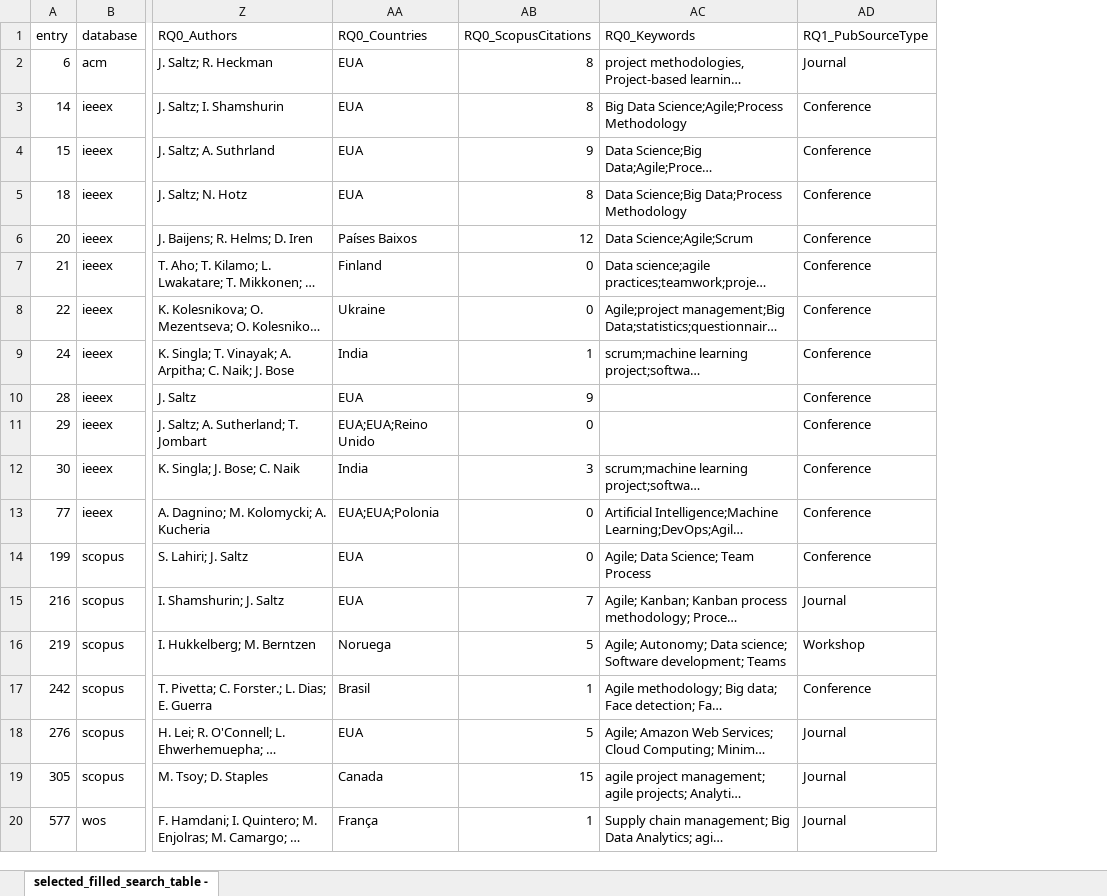
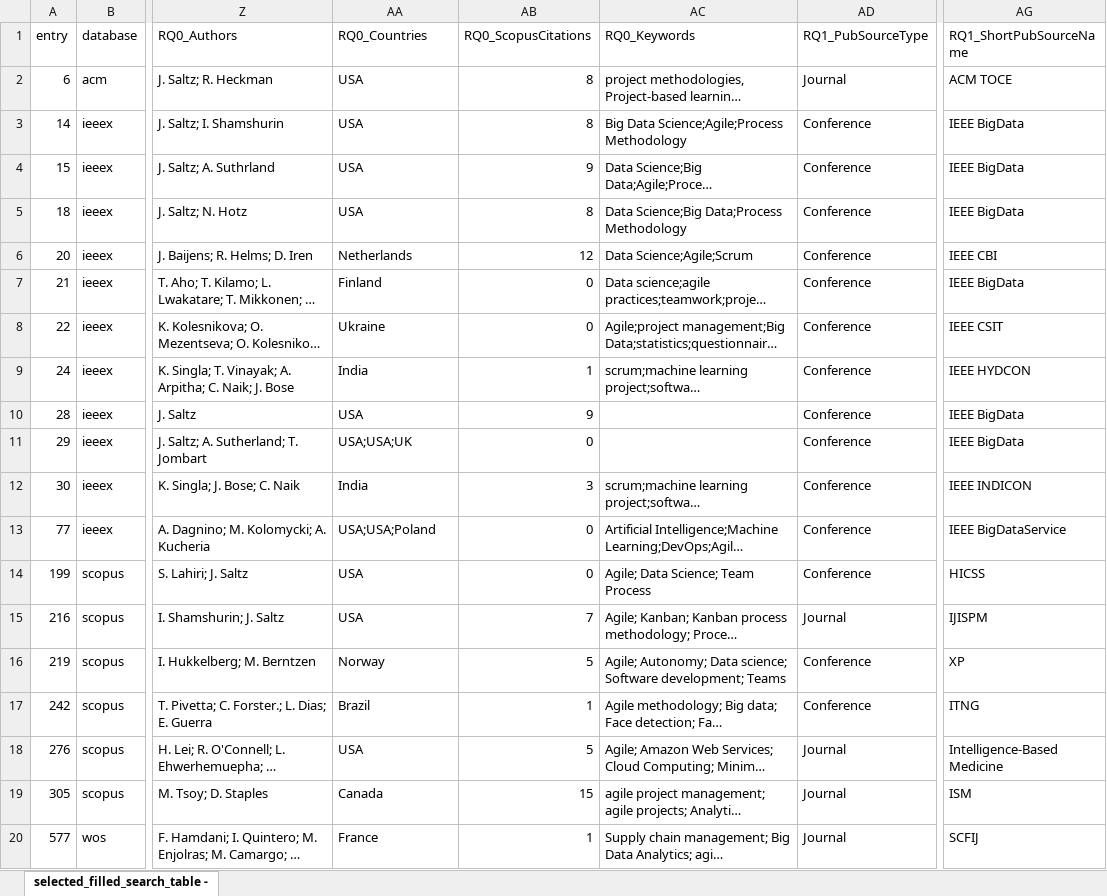
Before and after one commit to albertineweber/sm_agile_ds, an Excel workbook: data/06_model_output/output_keywording.xlsx, sheet selected_filled_search_table -, drawn as a sheet; only a part is shown, gaps mark what is left out; long unchanged cells end in …; values as stored, in another font and other column widths than the file's, no borders; table styles not drawn; the diff names each change by its address in the sheet, - before the commit and + after, or states it on an @@ line.

```diff
--- a/data/06_model_output/output_keywording.xlsx (sheet selected_filled_search_table -)
+++ b/data/06_model_output/output_keywording.xlsx (sheet selected_filled_search_table -)
+column AG (RQ1_ShortPubSourceName), rows 2-20: ACM TOCE | IEEE BigData | IEEE BigData | IEEE BigData | IEEE CBI | IEEE BigData | IEEE CSIT | IEEE HYDCON | IEEE BigData | IEEE BigData | IEEE INDICON | IEEE BigDataService | HICSS | IJISPM | XP | ITNG | Intelligence-Based Medicine | ISM | SCFIJ
-AA2:AA5 (RQ0_Countries): EUA
+AA2:AA5 (RQ0_Countries): USA
-AA6 (RQ0_Countries): Países Baixos
+AA6 (RQ0_Countries): Netherlands
-AA10 (RQ0_Countries): EUA
+AA10 (RQ0_Countries): USA
-AA11 (RQ0_Countries): EUA;EUA;Reino Unido
+AA11 (RQ0_Countries): USA;USA;UK
-AA13 (RQ0_Countries): EUA;EUA;Polonia
+AA13 (RQ0_Countries): USA;USA;Poland
-AA14:AA15 (RQ0_Countries): EUA
+AA14:AA15 (RQ0_Countries): USA
-AA16 (RQ0_Countries): Noruega
+AA16 (RQ0_Countries): Norway
-AD16 (RQ1_PubSourceType): Workshop
+AD16 (RQ1_PubSourceType): Conference
-AA17 (RQ0_Countries): Brasil
+AA17 (RQ0_Countries): Brazil
-AA18 (RQ0_Countries): EUA
+AA18 (RQ0_Countries): USA
-AA20 (RQ0_Countries): França
+AA20 (RQ0_Countries): France
```
Also changed, not shown: 1 other file.
